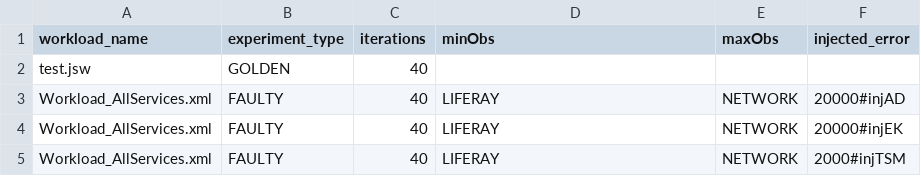
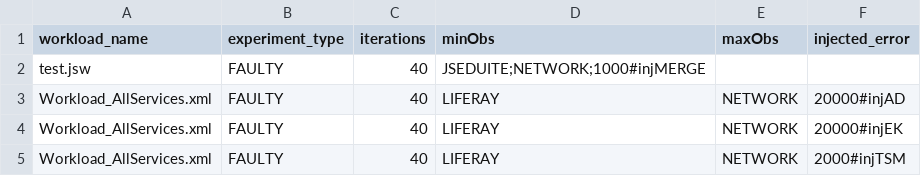
Before and after one commit to tommyippoz/MADneSs_Monitor, a CSV file: MADneSs_Monitor_Master_jSeduite/datafiles/master/experimentSetup.csv, drawn as a sheet.

```diff
--- a/MADneSs_Monitor_Master_jSeduite/datafiles/master/experimentSetup.csv
+++ b/MADneSs_Monitor_Master_jSeduite/datafiles/master/experimentSetup.csv
@@ -1,3 +1,3 @@
 workload_name,experiment_type,iterations,minObs,maxObs,injected_error
-test.jsw,GOLDEN,40,,,
+test.jsw,FAULTY,40,JSEDUITE;NETWORK;1000#injMERGE
 Workload_AllServices.xml,FAULTY,40,LIFERAY,NETWORK,20000#injAD
```
Also changed, not shown: 30 other files.
